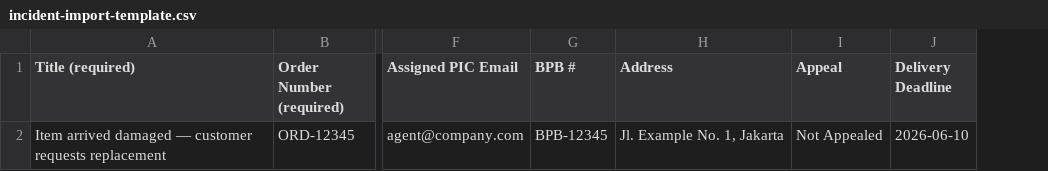
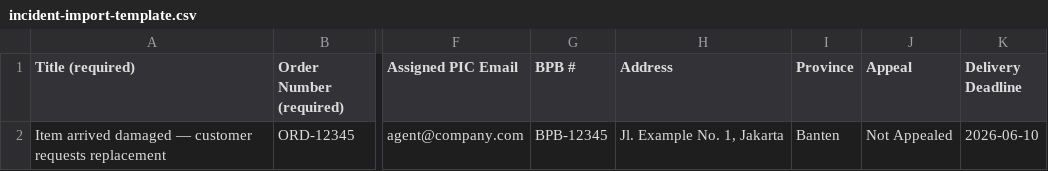
Before and after one commit to jessgio/IncidentTracker, a CSV file: public/templates/incident-import-template.csv, drawn as a sheet; only a part is shown, gaps mark what is left out; the diff names each change by its address in the sheet, - before the commit and + after, or states it on an @@ line.

```diff
--- a/public/templates/incident-import-template.csv
+++ b/public/templates/incident-import-template.csv
+column I (Province), row 2: Banten
```
Also changed, not shown: 6 other files.
